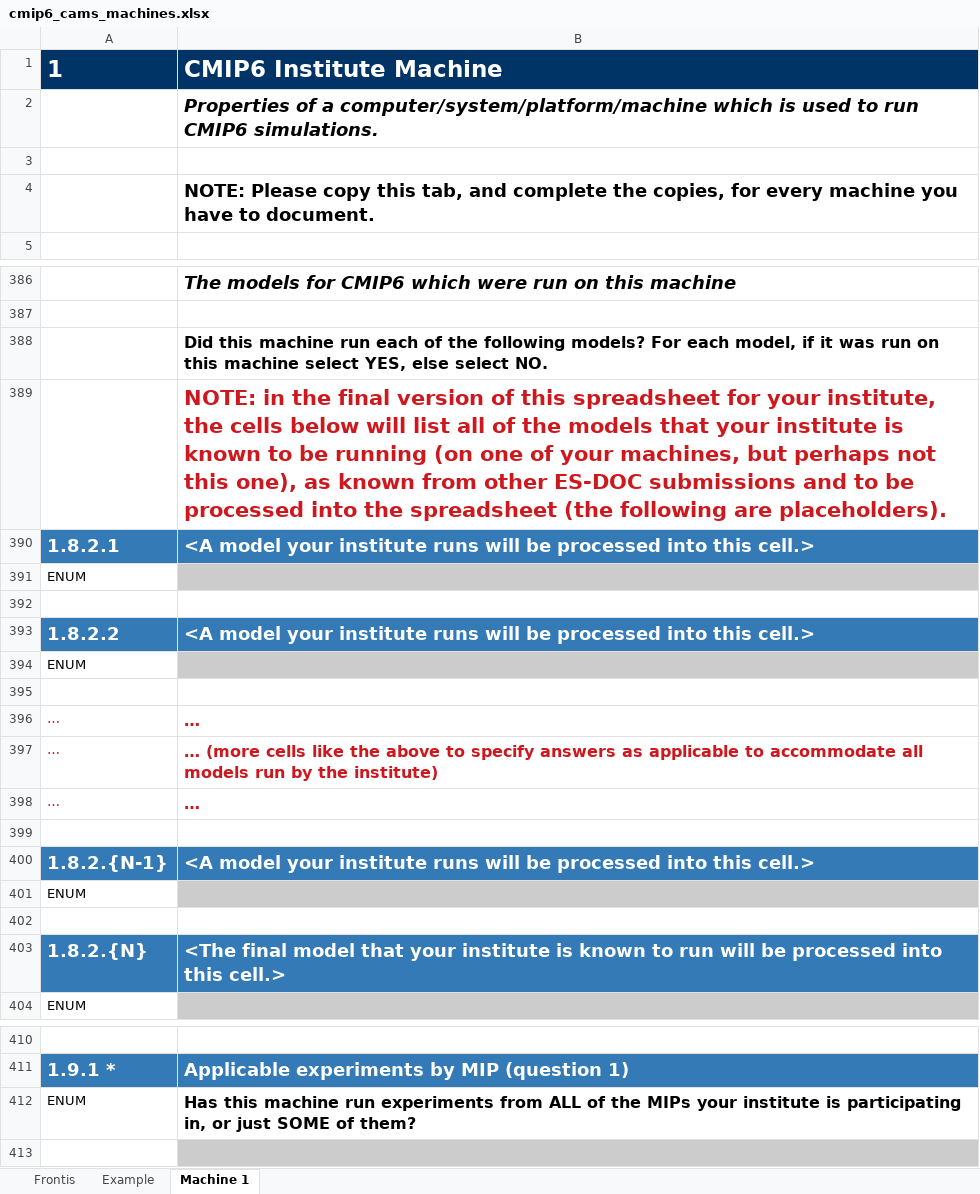
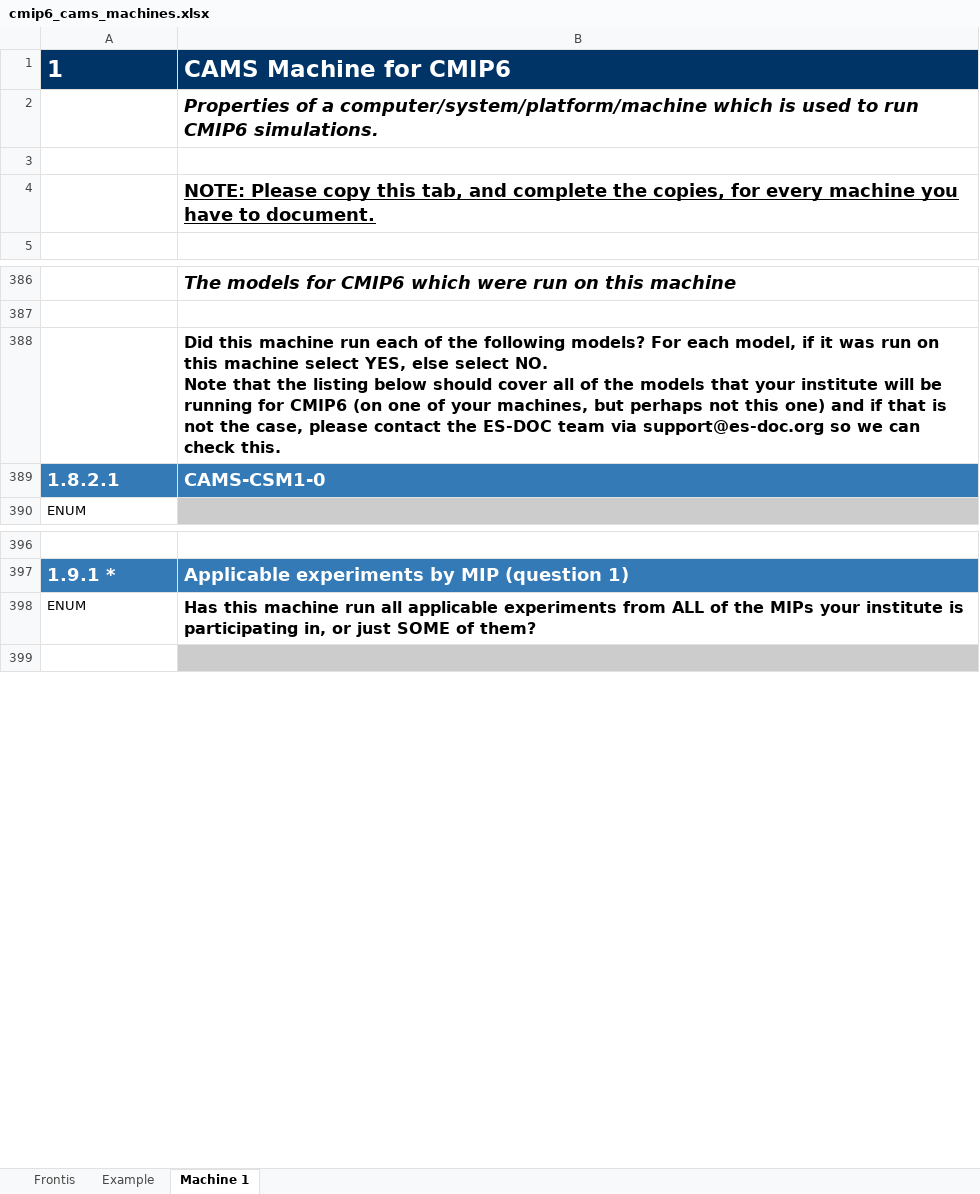
Before and after one commit to ES-DOC-INSTITUTIONAL/cams, an Excel workbook: cmip6/machines/cmip6_cams_machines.xlsx, sheet Machine 1, drawn as a sheet; only a part is shown, gaps mark what is left out; values as stored, in another font and other column widths than the file's, no borders; removed rows and columns are numbered as before the commit, all else as after; ↵ is a line break in a cell; the diff covers the shown part only; the diff names each change by its address in the sheet, - before the commit and + after, or states it on an @@ line.

Commit message:
1. Initialise final machines spreadsheet

```diff
--- a/cmip6/machines/cmip6_cams_machines.xlsx (sheet Machine 1)
+++ b/cmip6/machines/cmip6_cams_machines.xlsx (sheet Machine 1)
-B1: CMIP6 Institute Machine
+B1: CAMS Machine for CMIP6
-B4 underline: off
+B4 underline: on
-B388: …select NO.
+B388: …select NO. ↵ Note that the listing below should cover all of the models that your institute will be running for CMIP6 (on one of your machines, but perhaps not this one) and if that is not the case, please contact the ES-DOC team via support@es-doc.org so we can check this.
-row 389:  | NOTE: in the final version of this spreadsheet for your institute, the cells below will list all of the models that your institute is known to be running (on one of your machines, but perhaps not this one), as known from other ES-DOC submissions and to be processed into the spreadsheet (the following are placeholders).
-B389: <A model your institute runs will be processed into this cell.>
+B389: CAMS-CSM1-0
-row 391: ENUM
-row 392: (empty)
-row 393: 1.8.2.2 | <A model your institute runs will be processed into this cell.>
-row 394: ENUM
-row 395: (empty)
-row 396: … | …
-row 397: … | … (more cells like the above to specify answers as applicable to accommodate all models run by the institute)
-row 398: … | …
-row 399: (empty)
-row 400: 1.8.2.{N-1} | <A model your institute runs will be processed into this cell.>
-row 401: ENUM
-row 402: (empty)
-row 403: 1.8.2.{N} | <The final model that your institute is known to run will be processed into this cell.>
-B398: …machine run experiments from…
+B398: …machine run all applicable experiments from…
```
Also changed, not shown: 49 removed rows and 7 edited cells elsewhere in this sheet, sheet Example, sheet Frontis.
